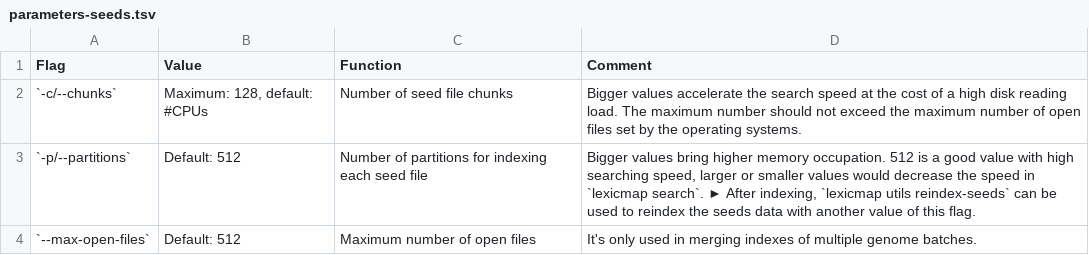
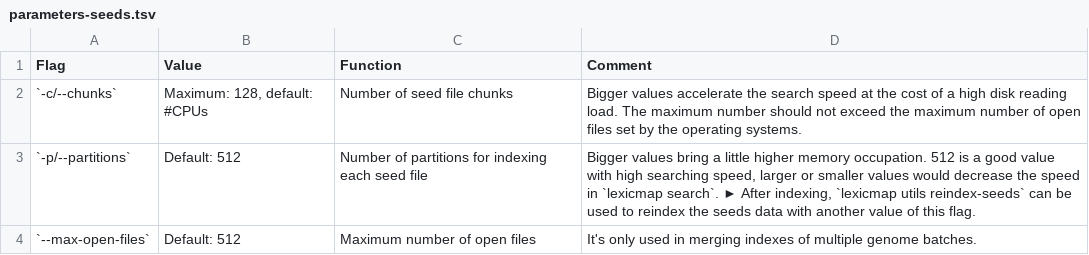
Before and after one commit to shenwei356/LexicMap, a TSV file: docs/content/tutorials/index/parameters-seeds.tsv, drawn as a sheet.

```diff
--- a/docs/content/tutorials/index/parameters-seeds.tsv
+++ b/docs/content/tutorials/index/parameters-seeds.tsv
@@ -2,3 +2,3 @@ Flag	Value	Function	Comment
 `-c/--chunks`	Maximum: 128, default: #CPUs	Number of seed file chunks	Bigger values accelerate the search speed at the cost of a high disk reading load. The maximum number should not exceed the maximum number of open files set by the operating systems.
-`-p/--partitions`	Default: 512	Number of partitions for indexing each seed file	Bigger values bring higher memory occupation. 512 is a good value with high searching speed, larger or smaller values would decrease the speed in `lexicmap search`. ► After indexing, `lexicmap utils reindex-seeds` can be used to reindex the seeds data with  another value of this flag.
+`-p/--partitions`	Default: 512	Number of partitions for indexing each seed file	Bigger values bring a little higher memory occupation. 512 is a good value with high searching speed, larger or smaller values would decrease the speed in `lexicmap search`. ► After indexing, `lexicmap utils reindex-seeds` can be used to reindex the seeds data with  another value of this flag.
 `--max-open-files`	Default: 512	Maximum number of open files	It's only used in merging indexes of multiple genome batches.
```
Also changed, not shown: docs/content/tutorials/index/parameters-batches.tsv, docs/content/tutorials/index/parameters-masks.tsv, 8 other files.
